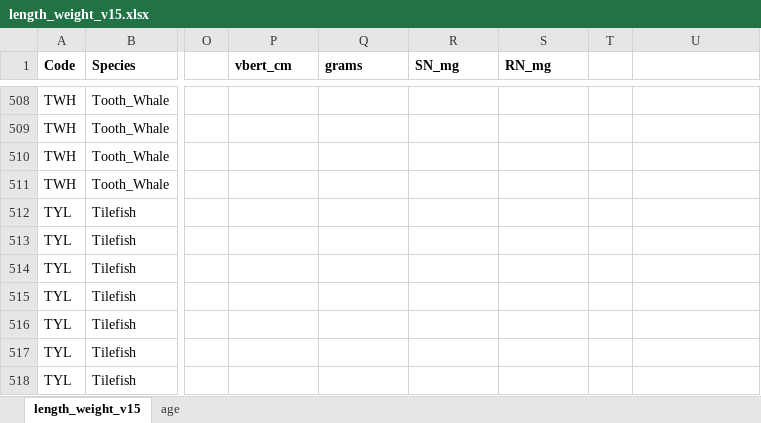
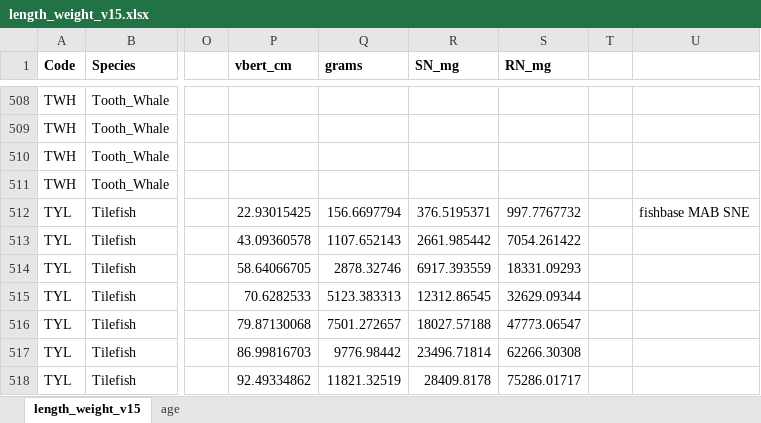
Before and after one commit to NEFSC/READ-EDAB-neusAtlantis, an Excel workbook: R/length_weight_v15.xlsx, sheet length_weight_v15, drawn as a sheet; only a part is shown, gaps mark what is left out; values as stored, in another font and other column widths than the file's, no borders; the diff covers the shown part only; the diff names each change by its address in the sheet, - before the commit and + after, or states it on an @@ line.

```diff
--- a/R/length_weight_v15.xlsx (sheet length_weight_v15)
+++ b/R/length_weight_v15.xlsx (sheet length_weight_v15)
-P512 (vbert_cm): (empty)
+P512 (vbert_cm): 22.93015425
-Q512 (grams): (empty)
+Q512 (grams): 156.6697794
-R512 (SN_mg): (empty)
+R512 (SN_mg): 376.5195371
-S512 (RN_mg): (empty)
+S512 (RN_mg): 997.7767732
-U512: (empty)
+U512: fishbase MAB SNE
-P513 (vbert_cm): (empty)
+P513 (vbert_cm): 43.09360578
-Q513 (grams): (empty)
+Q513 (grams): 1107.652143
-R513 (SN_mg): (empty)
+R513 (SN_mg): 2661.985442
-S513 (RN_mg): (empty)
+S513 (RN_mg): 7054.261422
-P514 (vbert_cm): (empty)
+P514 (vbert_cm): 58.64066705
-Q514 (grams): (empty)
+Q514 (grams): 2878.32746
-R514 (SN_mg): (empty)
+R514 (SN_mg): 6917.393559
-S514 (RN_mg): (empty)
+S514 (RN_mg): 18331.09293
-P515 (vbert_cm): (empty)
+P515 (vbert_cm): 70.6282533
-Q515 (grams): (empty)
+Q515 (grams): 5123.383313
-R515 (SN_mg): (empty)
+R515 (SN_mg): 12312.86545
-S515 (RN_mg): (empty)
+S515 (RN_mg): 32629.09344
-P516 (vbert_cm): (empty)
+P516 (vbert_cm): 79.87130068
-Q516 (grams): (empty)
+Q516 (grams): 7501.272657
-R516 (SN_mg): (empty)
+R516 (SN_mg): 18027.57188
-S516 (RN_mg): (empty)
+S516 (RN_mg): 47773.06547
-P517 (vbert_cm): (empty)
+P517 (vbert_cm): 86.99816703
-Q517 (grams): (empty)
+Q517 (grams): 9776.98442
-R517 (SN_mg): (empty)
+R517 (SN_mg): 23496.71814
-S517 (RN_mg): (empty)
+S517 (RN_mg): 62266.30308
-P518 (vbert_cm): (empty)
+P518 (vbert_cm): 92.49334862
-Q518 (grams): (empty)
+Q518 (grams): 11821.32519
-R518 (SN_mg): (empty)
+R518 (SN_mg): 28409.8178
-S518 (RN_mg): (empty)
+S518 (RN_mg): 75286.01717
```
Also changed, not shown: 1409 edited cells and cell formats elsewhere in this sheet, formulas that keep their value, 1 other file.
